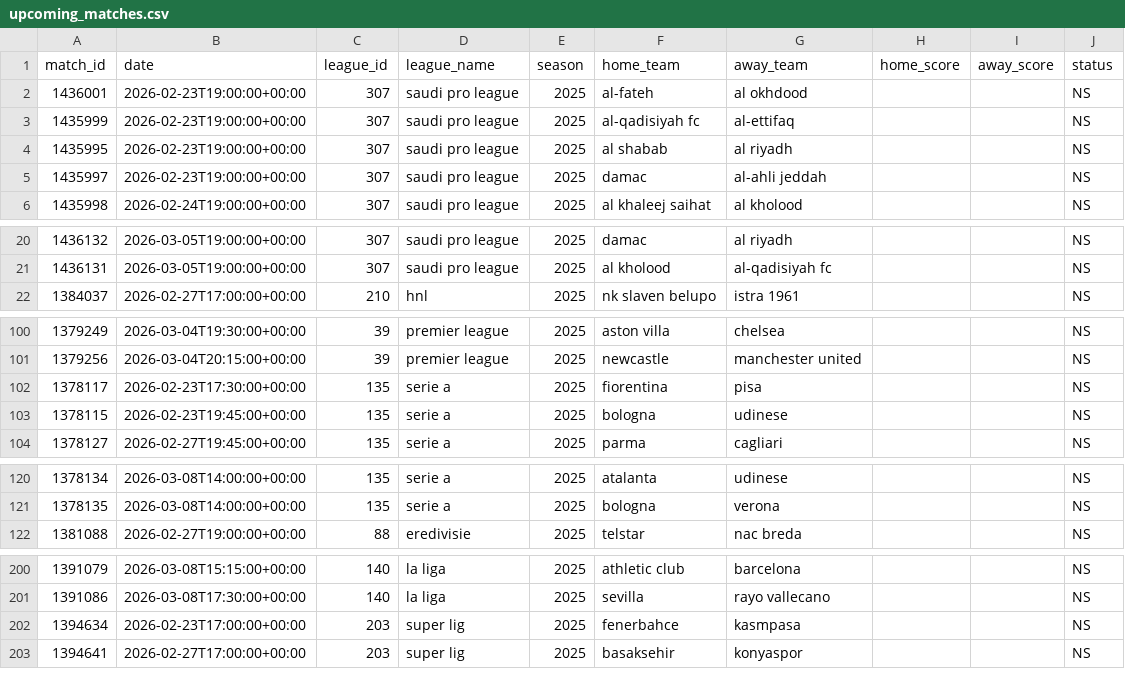
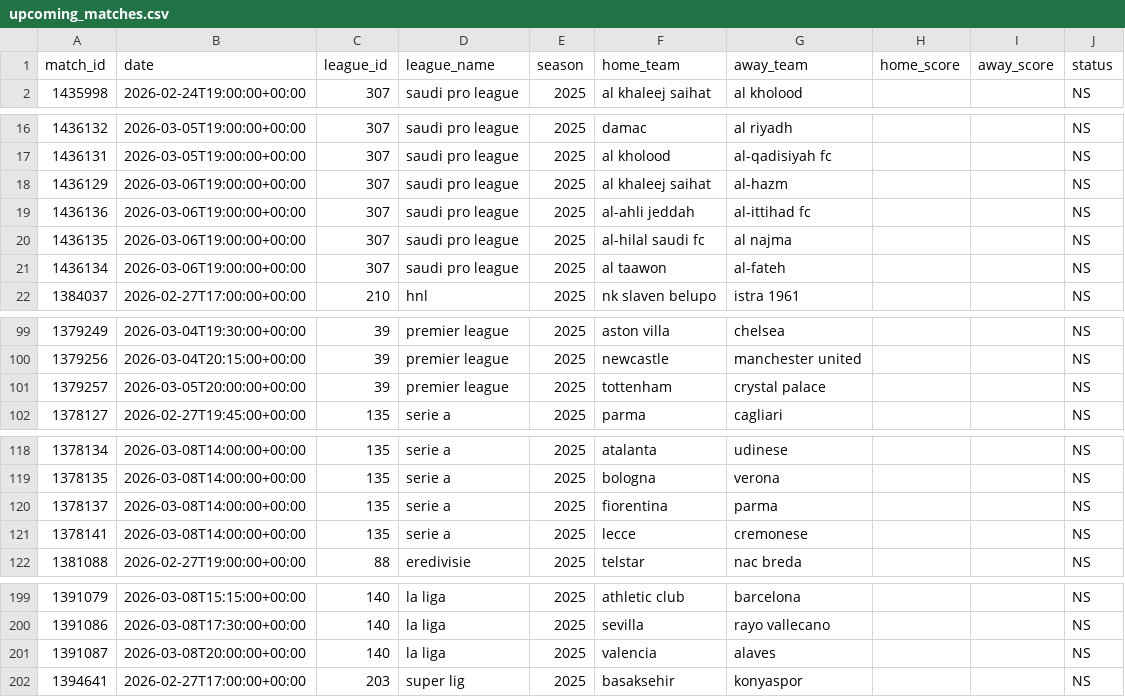
Before and after one commit to andrea-ran/crucelli, a CSV file: data/raw/upcoming_matches.csv, drawn as a sheet; only a part is shown, gaps mark what is left out; removed rows and columns are numbered as before the commit, all else as after; the diff covers the shown part only; the diff names each change by its address in the sheet, - before the commit and + after, or states it on an @@ line.

```diff
--- a/data/raw/upcoming_matches.csv
+++ b/data/raw/upcoming_matches.csv
-row 2: 1436001 | 2026-02-23T19:00:00+00:00 | 307 | saudi pro league | 2025 | al-fateh | al okhdood |  |  | NS
-row 3: 1435999 | 2026-02-23T19:00:00+00:00 | 307 | saudi pro league | 2025 | al-qadisiyah fc | al-ettifaq |  |  | NS
-row 4: 1435995 | 2026-02-23T19:00:00+00:00 | 307 | saudi pro league | 2025 | al shabab | al riyadh |  |  | NS
-row 5: 1435997 | 2026-02-23T19:00:00+00:00 | 307 | saudi pro league | 2025 | damac | al-ahli jeddah |  |  | NS
+row 18: 1436129 | 2026-03-06T19:00:00+00:00 | 307 | saudi pro league | 2025 | al khaleej saihat | al-hazm |  |  | NS
+row 19: 1436136 | 2026-03-06T19:00:00+00:00 | 307 | saudi pro league | 2025 | al-ahli jeddah | al-ittihad fc |  |  | NS
+row 20: 1436135 | 2026-03-06T19:00:00+00:00 | 307 | saudi pro league | 2025 | al-hilal saudi fc | al najma |  |  | NS
+row 21: 1436134 | 2026-03-06T19:00:00+00:00 | 307 | saudi pro league | 2025 | al taawon | al-fateh |  |  | NS
-row 102: 1378117 | 2026-02-23T17:30:00+00:00 | 135 | serie a | 2025 | fiorentina | pisa |  |  | NS
-row 103: 1378115 | 2026-02-23T19:45:00+00:00 | 135 | serie a | 2025 | bologna | udinese |  |  | NS
+row 101: 1379257 | 2026-03-05T20:00:00+00:00 | 39 | premier league | 2025 | tottenham | crystal palace |  |  | NS
+row 120: 1378137 | 2026-03-08T14:00:00+00:00 | 135 | serie a | 2025 | fiorentina | parma |  |  | NS
+row 121: 1378141 | 2026-03-08T14:00:00+00:00 | 135 | serie a | 2025 | lecce | cremonese |  |  | NS
-row 202: 1394634 | 2026-02-23T17:00:00+00:00 | 203 | super lig | 2025 | fenerbahce | kasmpasa |  |  | NS
+row 201: 1391087 | 2026-03-08T20:00:00+00:00 | 140 | la liga | 2025 | valencia | alaves |  |  | NS
```
Also changed, not shown: 2 added rows, 3 removed rows and 2 edited cells elsewhere in this file, data/processed/bet.csv, data/processed/selected_teams_F1.csv, 35 other files.
